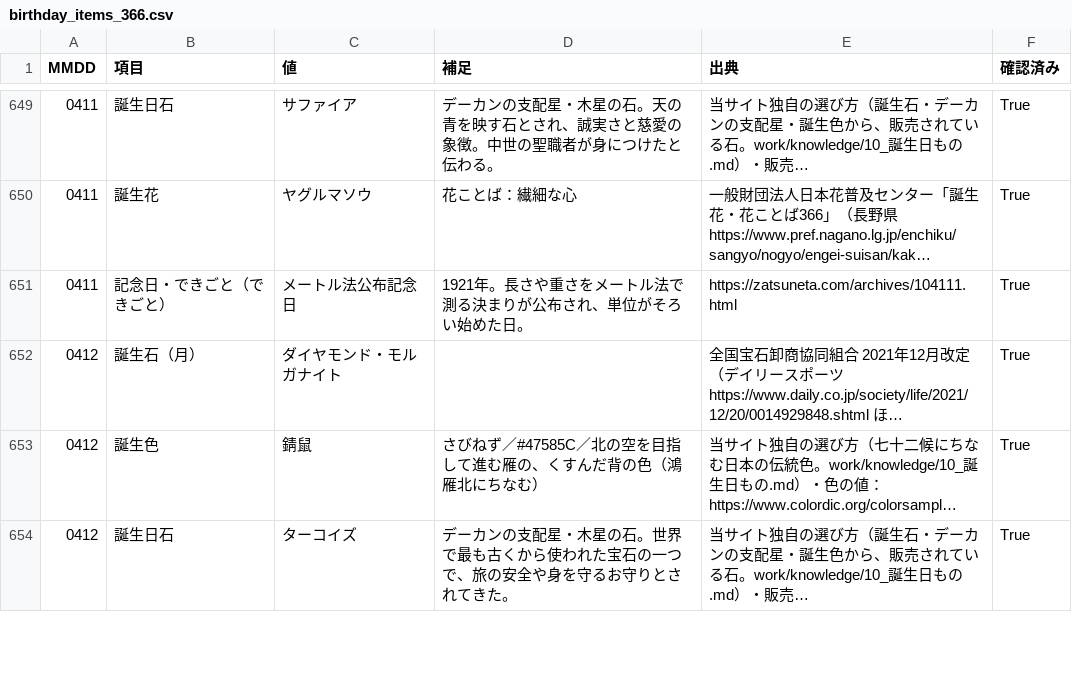
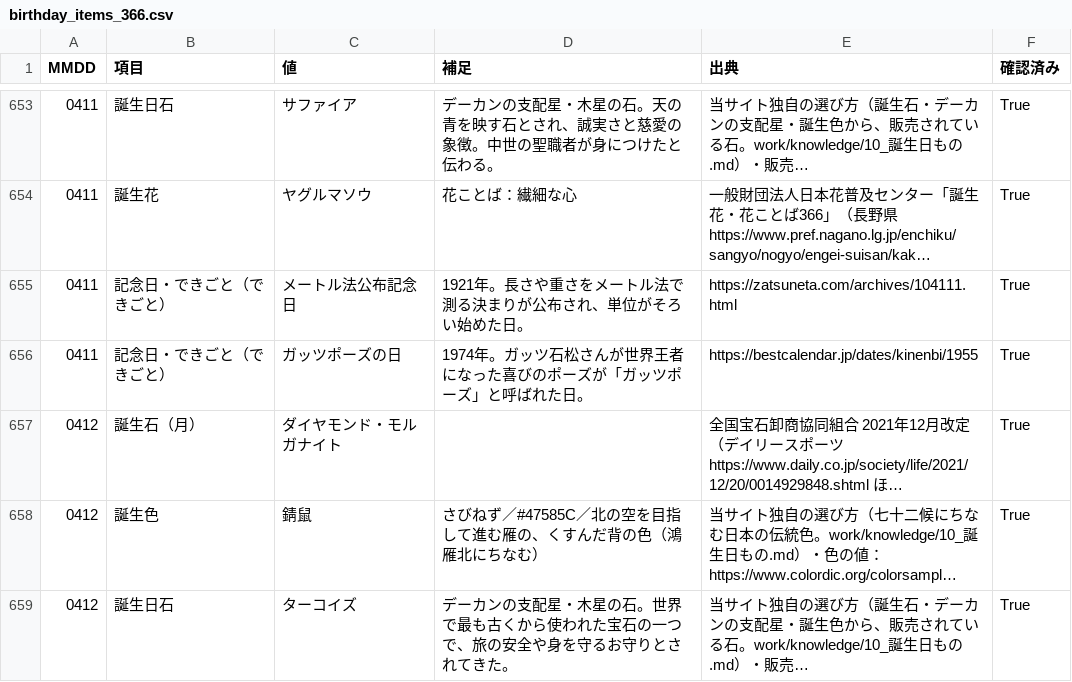
Before and after one commit to WarGrey19921024/uranai366, a CSV file: work/data/birthday_items_366.csv, drawn as a sheet; only a part is shown, gaps mark what is left out; long unchanged cells end in …; the diff covers the shown part only; the diff names each change by its address in the sheet, - before the commit and + after, or states it on an @@ line.

```diff
--- a/work/data/birthday_items_366.csv
+++ b/work/data/birthday_items_366.csv
+row 656: 0411 | 記念日・できごと（できごと） | ガッツポーズの日 | 1974年。ガッツ石松さんが世界王者になった喜びのポーズが「ガッツポーズ」と呼ばれた日。 | https://bestcalendar.jp/dates/kinenbi/1955 | True
```
Also changed, not shown: 11 added rows and 29 edited cells elsewhere in this file, 9 other files.
